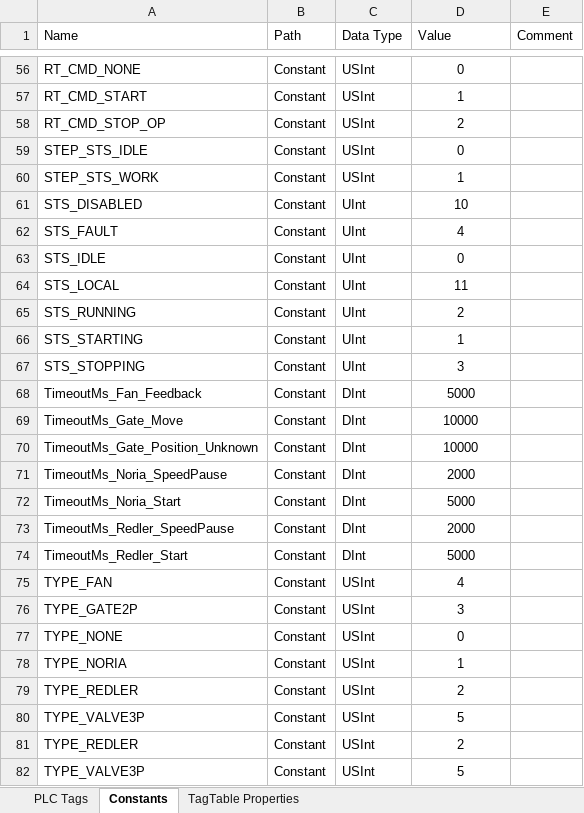
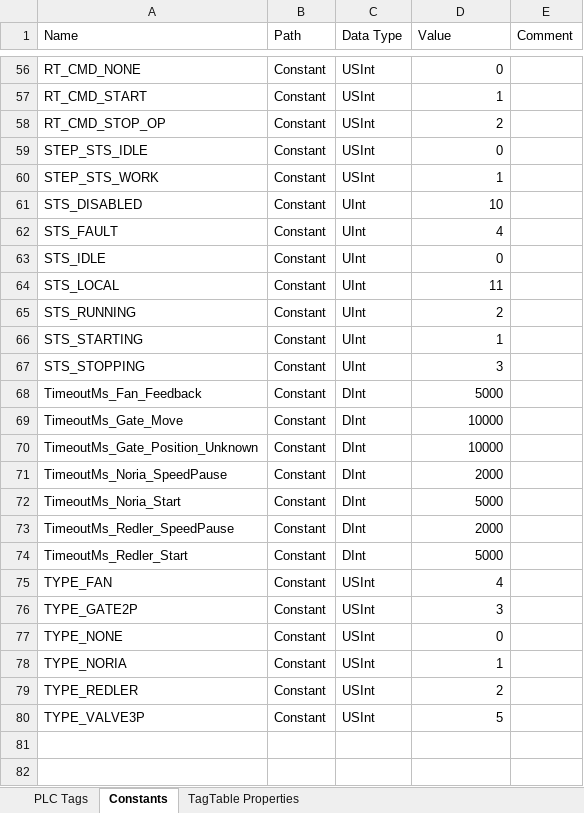
Before and after one commit to lysog2000-hue/TIA_PORTAL, an Excel workbook: Constant.xlsx, sheet Constants, drawn as a sheet; only a part is shown, gaps mark what is left out; values as stored, in another font and other column widths than the file's, no borders; removed rows and columns are numbered as before the commit, all else as after; the diff covers the shown part only; the diff names each change by its address in the sheet, - before the commit and + after, or states it on an @@ line.

```diff
--- a/Constant.xlsx (sheet Constants)
+++ b/Constant.xlsx (sheet Constants)
-D56:D78 alignment: center
+D56:D78 alignment: right
-row 79: TYPE_REDLER | Constant | USInt | 2
-row 80: TYPE_VALVE3P | Constant | USInt | 5
-D79:D80 alignment: center
+D79:D80 alignment: right
```
Also changed, not shown: 2 added rows, 2 removed rows, 11 edited cells and cell formats elsewhere in this sheet, 26 other files.
